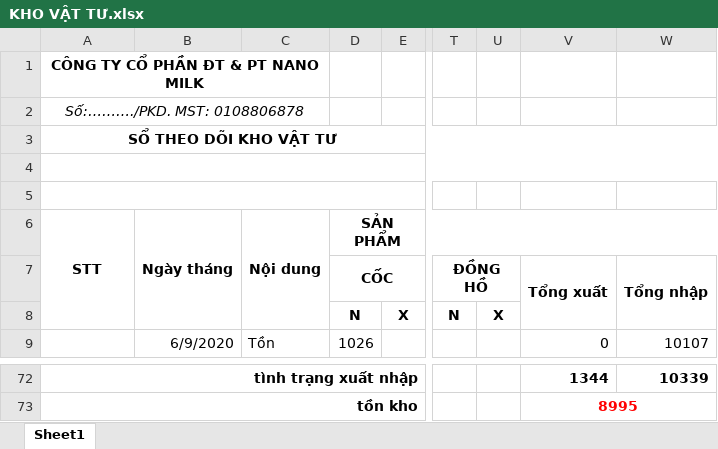
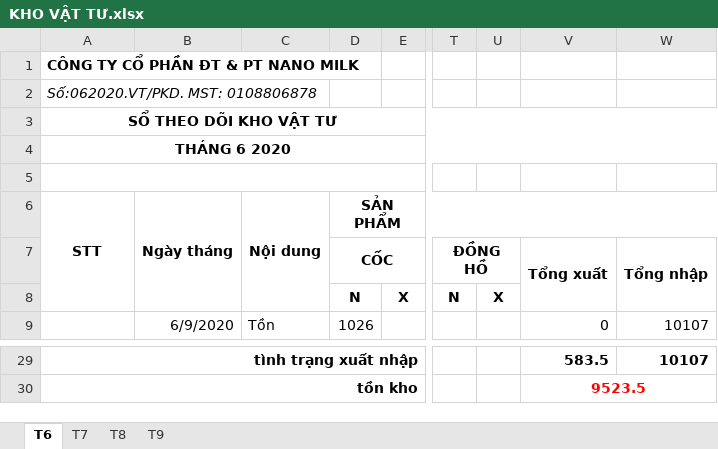
Before and after one commit to lexusna98/HangWorkspace, an Excel workbook: KẾ TOÁN - THÁI HẰNG/KHO/KHO VẬT TƯ.xlsx, sheet T6, drawn as a sheet; only a part is shown, gaps mark what is left out; values as stored, in another font and other column widths than the file's, no borders; removed rows and columns are numbered as before the commit, all else as after; the diff covers the shown part only; the diff names each change by its address in the sheet, - before the commit and + after, or states it on an @@ line.

```diff
--- a/KẾ TOÁN - THÁI HẰNG/KHO/KHO VẬT TƯ.xlsx (sheet T6)
+++ b/KẾ TOÁN - THÁI HẰNG/KHO/KHO VẬT TƯ.xlsx (sheet T6)
-sheet tab: Sheet1
+sheet tab: T6
+sheet tab: T7
+sheet tab: T8
+sheet tab: T9
-A1:A2 alignment: center
+A1:A2 alignment: left
-A1:C1 merged
-A2: Số:………./PKD. MST: 0108806878
+A2: Số:062020.VT/PKD. MST: 0108806878
-A2:C2 merged
-A4: (empty)
+A4: THÁNG 6 2020
-V29 (Tổng xuất): 1344
+V29 (Tổng xuất): 583.5
-W29 (Tổng nhập): 10339
+W29 (Tổng nhập): 10107
-V30 (Tổng xuất): 8995
+V30 (Tổng xuất): 9523.5
```
Also changed, not shown: 2 added rows and 45 removed rows elsewhere in this sheet.
